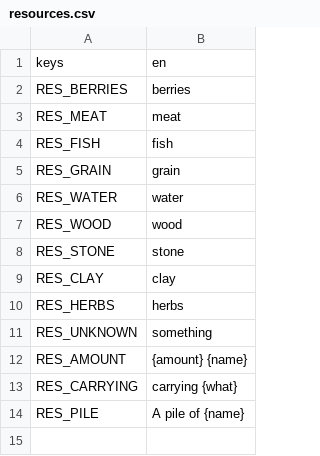
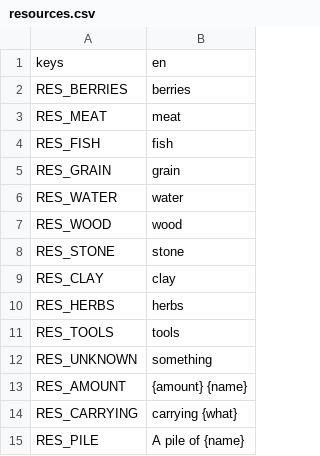
Before and after one commit to happihack/MyWorld, a CSV file: data/text/resources.csv, drawn as a sheet; the diff names each change by its address in the sheet, - before the commit and + after, or states it on an @@ line.

```diff
--- a/data/text/resources.csv
+++ b/data/text/resources.csv
+row 11: RES_TOOLS | tools
```
Also changed, not shown: data/text/daylog.csv, data/text/events.csv, 44 other files.
